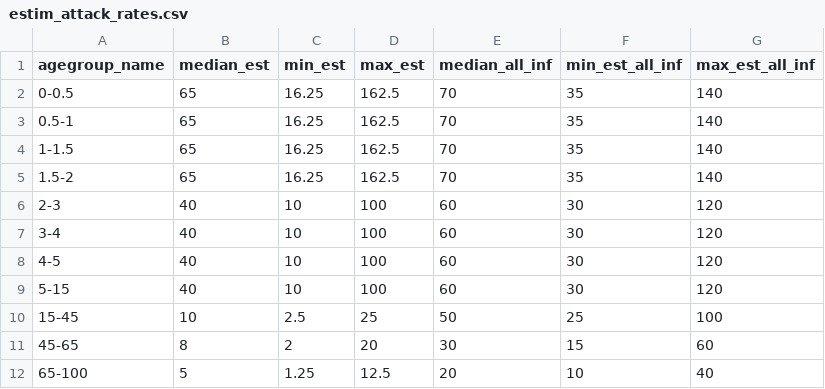
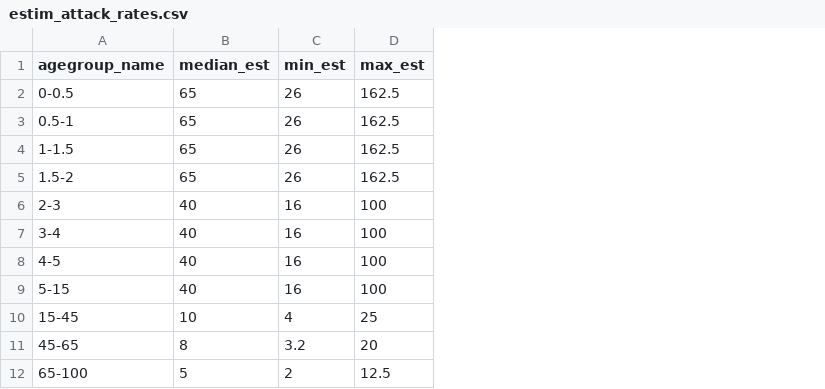
Before and after one commit to mbkoltai/RSV-resurgence-model, a CSV file: data/estim_attack_rates.csv, drawn as a sheet; the diff names each change by its address in the sheet, - before the commit and + after, or states it on an @@ line.

```diff
--- a/data/estim_attack_rates.csv
+++ b/data/estim_attack_rates.csv
-column E (median_all_inf), rows 2-12: 70 | 70 | 70 | 70 | 60 | 60 | 60 | 60 | 50 | 30 | 20
-column F (min_est_all_inf), rows 2-12: 35 | 35 | 35 | 35 | 30 | 30 | 30 | 30 | 25 | 15 | 10
-column G (max_est_all_inf), rows 2-12: 140 | 140 | 140 | 140 | 120 | 120 | 120 | 120 | 100 | 60 | 40
-C2:C5 (min_est): 16.25
+C2:C5 (min_est): 26
-C6:C9 (min_est): 10
+C6:C9 (min_est): 16
-C10 (min_est): 2.5
+C10 (min_est): 4
-C11 (min_est): 2
+C11 (min_est): 3.2
-C12 (min_est): 1.25
+C12 (min_est): 2
```
Also changed, not shown: 12 other files.
